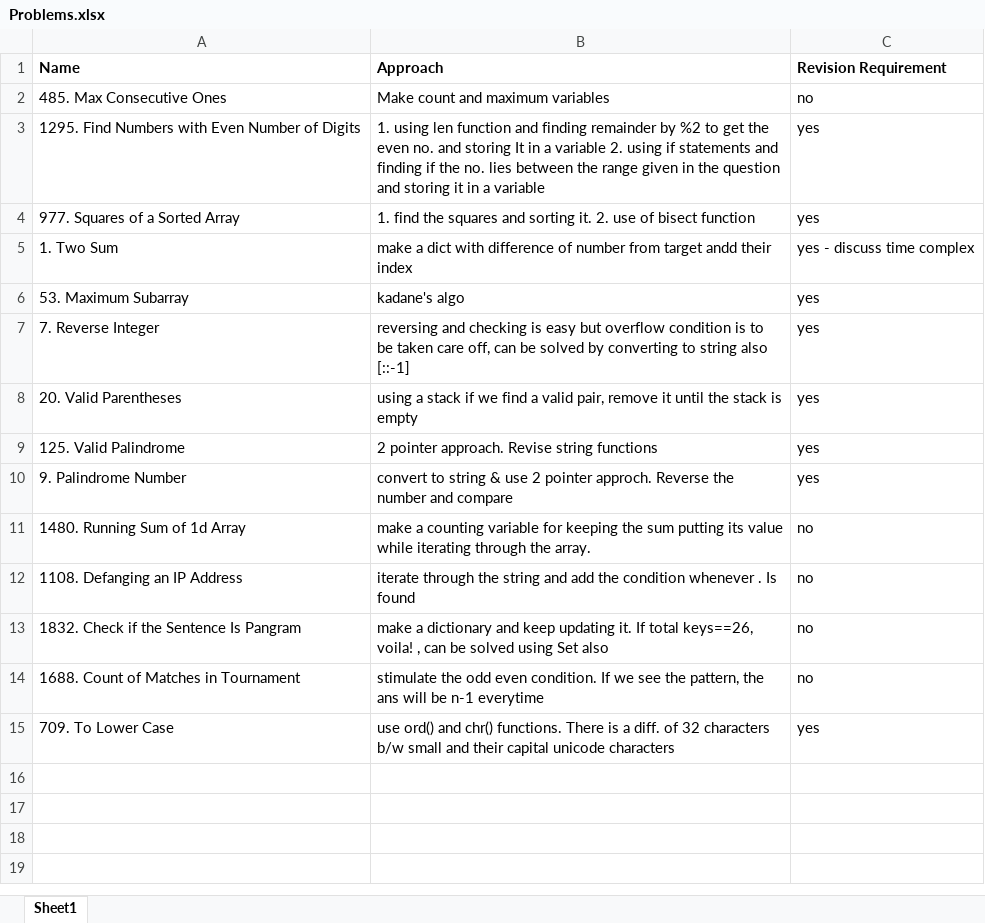
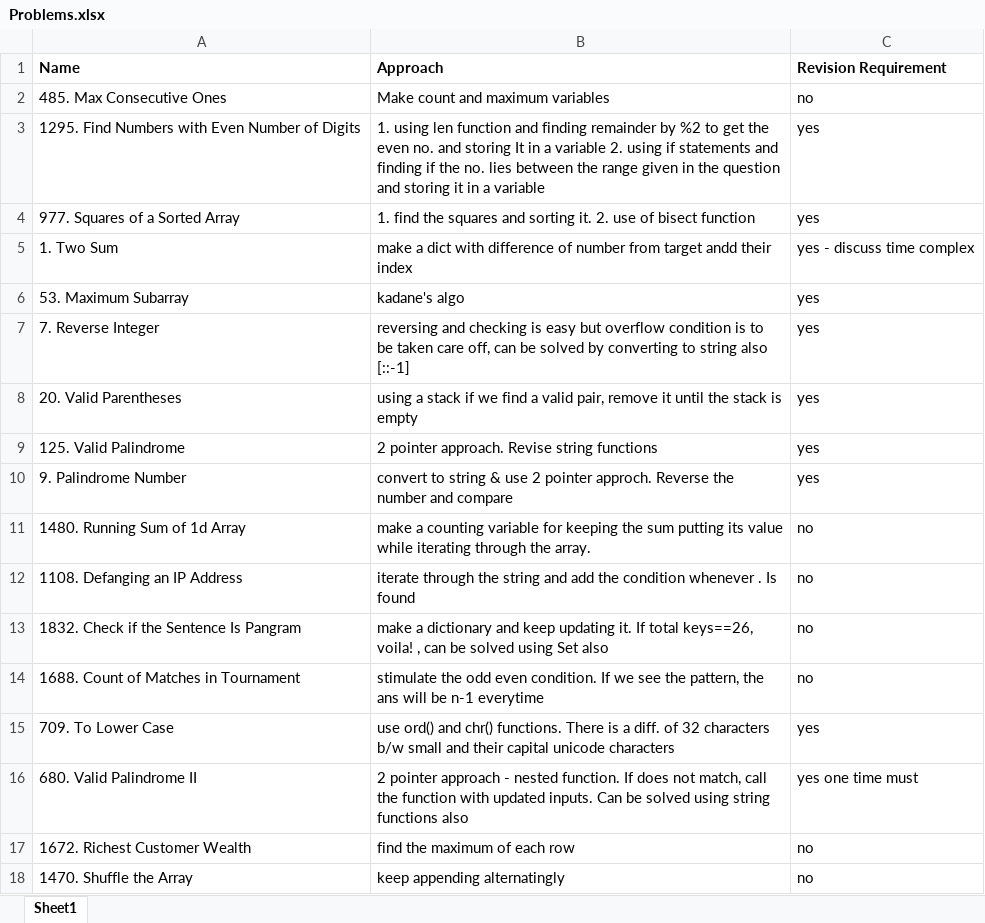
Before and after one commit to mananiac/Leetcode, an Excel workbook: Problems.xlsx, sheet Sheet1, drawn as a sheet; values as stored, in another font and other column widths than the file's, no borders; the diff names each change by its address in the sheet, - before the commit and + after, or states it on an @@ line.

```diff
--- a/Problems.xlsx (sheet Sheet1)
+++ b/Problems.xlsx (sheet Sheet1)
+row 16: 680. Valid Palindrome II | 2 pointer approach - nested function. If does not match, call the function with updated inputs. Can be solved using string functions also | yes one time must
+row 17: 1672. Richest Customer Wealth | find the maximum of each row | no
+row 18: 1470. Shuffle the Array | keep appending alternatingly | no
```
Also changed, not shown: Tips.xlsx, 3 other files.
